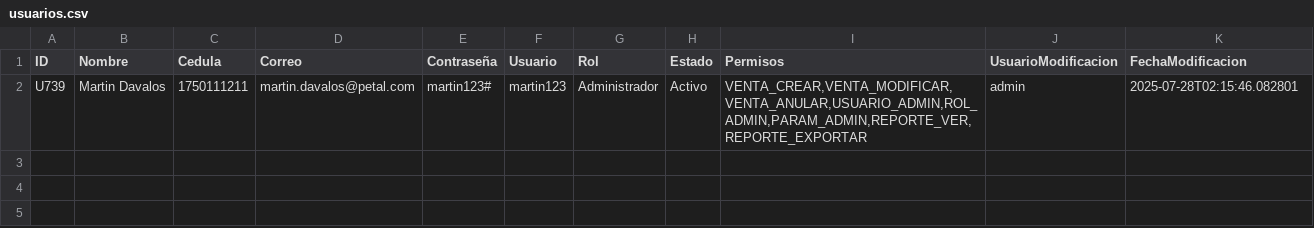
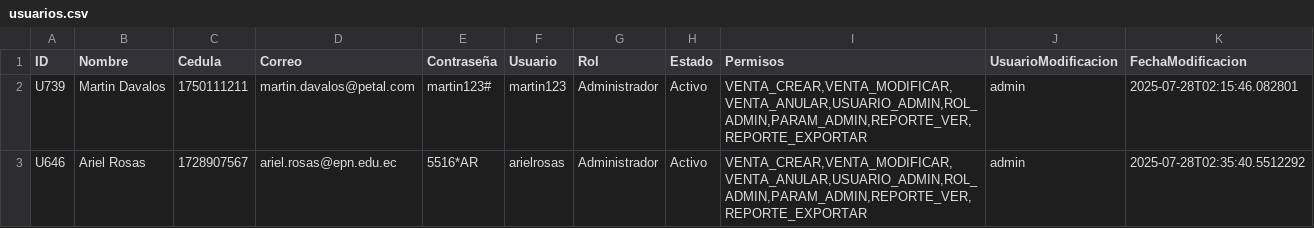
Before and after one commit to AlexanderRosas/SGEF_PetalEX_V_09, a CSV file: data/usuarios.csv, drawn as a sheet; the diff names each change by its address in the sheet, - before the commit and + after, or states it on an @@ line.

Commit message:
Add new admin user and update login error message
Added Ariel Rosas as a new administrator in usuarios.csv. Updated the login error message in LoginController to provide a clearer message when credentials are incorrect.

```diff
--- a/data/usuarios.csv
+++ b/data/usuarios.csv
+row 3: U646 | Ariel Rosas | 1728907567 | ariel.rosas@epn.edu.ec | 5516*AR | arielrosas | Administrador | Activo | VENTA_CREAR,VENTA_MODIFICAR,VENTA_ANULAR,USUARIO_ADMIN,ROL_ADMIN,PARAM_ADMIN,REPORTE_VER,REPORTE_EXPORTAR | admin | 2025-07-28T02:35:40.5512292
```
Also changed, not shown: 1 other file.
